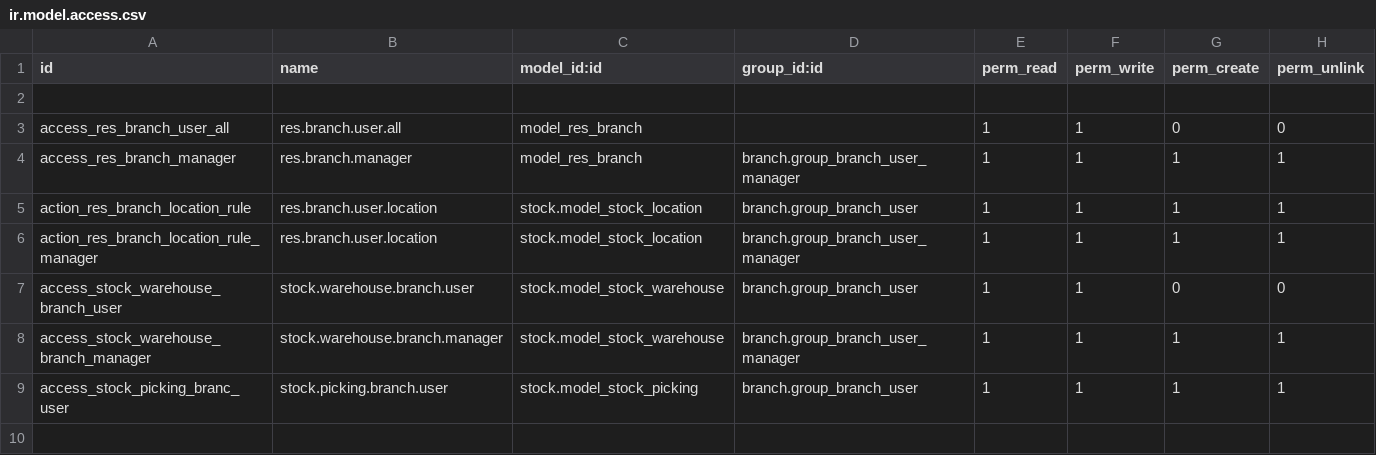
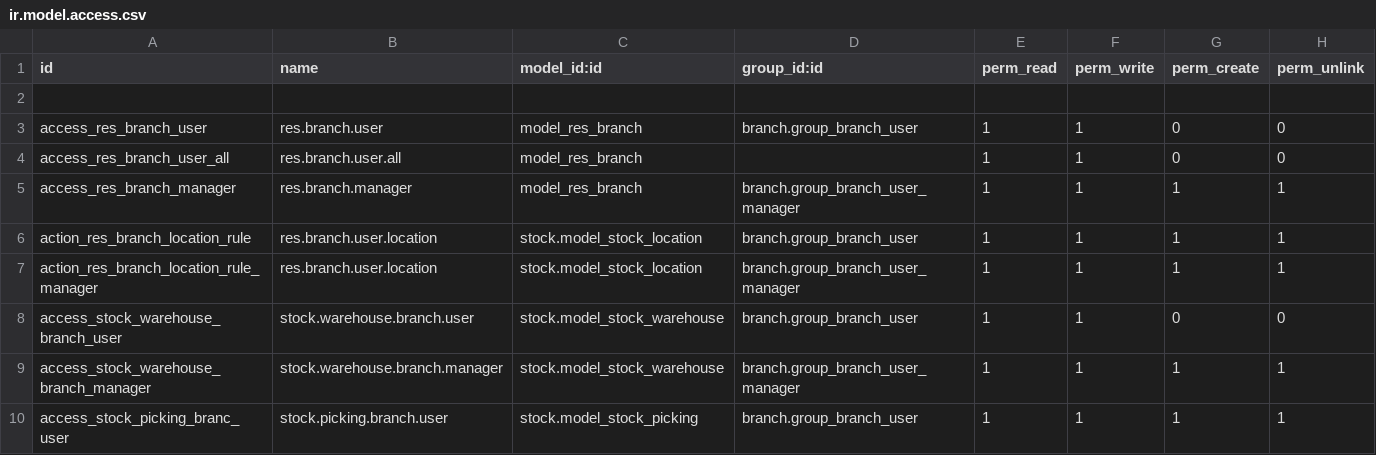
Before and after one commit to bougaryest/erp, a CSV file: branch/security/ir.model.access.csv, drawn as a sheet; the diff names each change by its address in the sheet, - before the commit and + after, or states it on an @@ line.

Commit message:
user branch erorr

```diff
--- a/branch/security/ir.model.access.csv
+++ b/branch/security/ir.model.access.csv
+row 3: access_res_branch_user | res.branch.user | model_res_branch | branch.group_branch_user | 1 | 1 | 0 | 0
```
